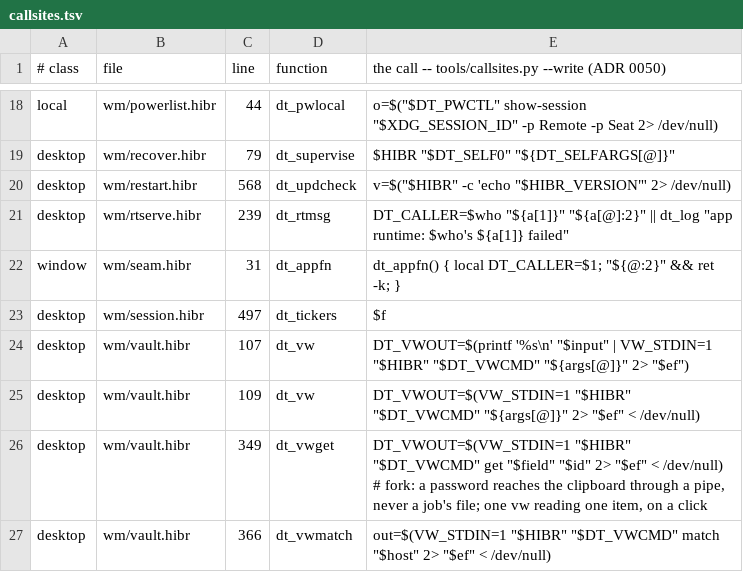
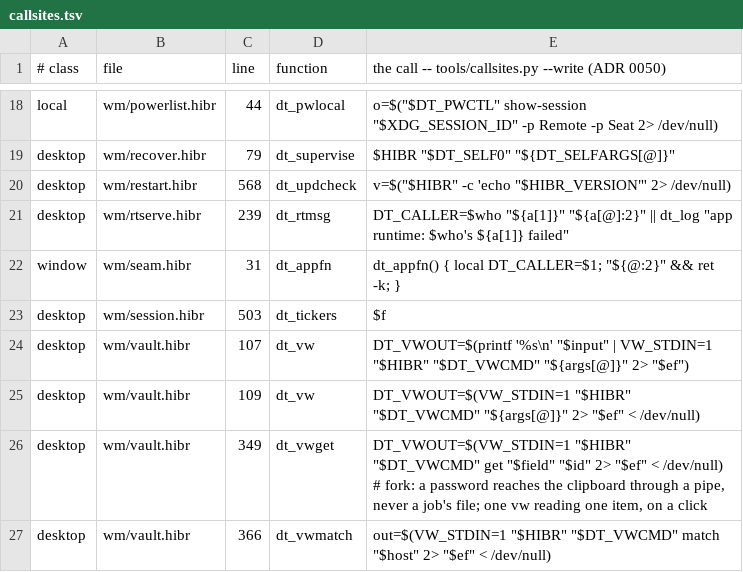
Before and after one commit to osakka/hibr, a TSV file: programs/desktop/callsites.tsv, drawn as a sheet; only a part is shown, gaps mark what is left out.

```diff
--- a/programs/desktop/callsites.tsv
+++ b/programs/desktop/callsites.tsv
@@ -22,3 +22,3 @@ desktop	wm/rtserve.hibr	239	dt_rtmsg	DT_CALLER=$who "${a[1]}" "${a[@]:2}" || dt_
 window	wm/seam.hibr	31	dt_appfn	dt_appfn() { local DT_CALLER=$1; "${@:2}" && ret -k; }
-desktop	wm/session.hibr	497	dt_tickers	"$f"
+desktop	wm/session.hibr	503	dt_tickers	"$f"
 desktop	wm/vault.hibr	107	dt_vw	DT_VWOUT=$(printf '%s\n' "$input" | VW_STDIN=1 "$HIBR" "$DT_VWCMD" "${args[@]}" 2> "$ef")
```
Also changed, not shown: 5 other files.
